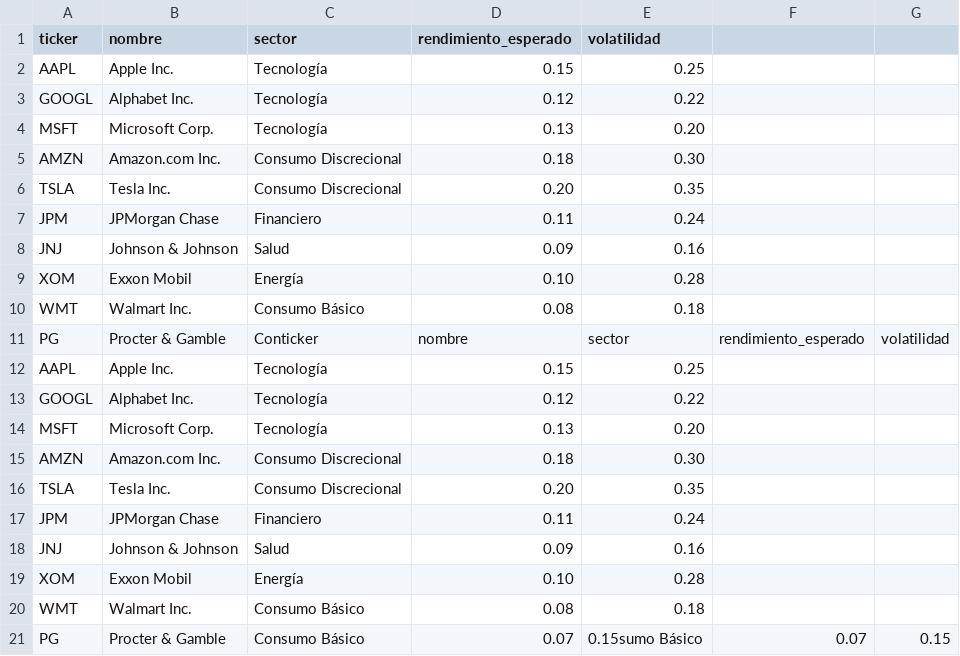
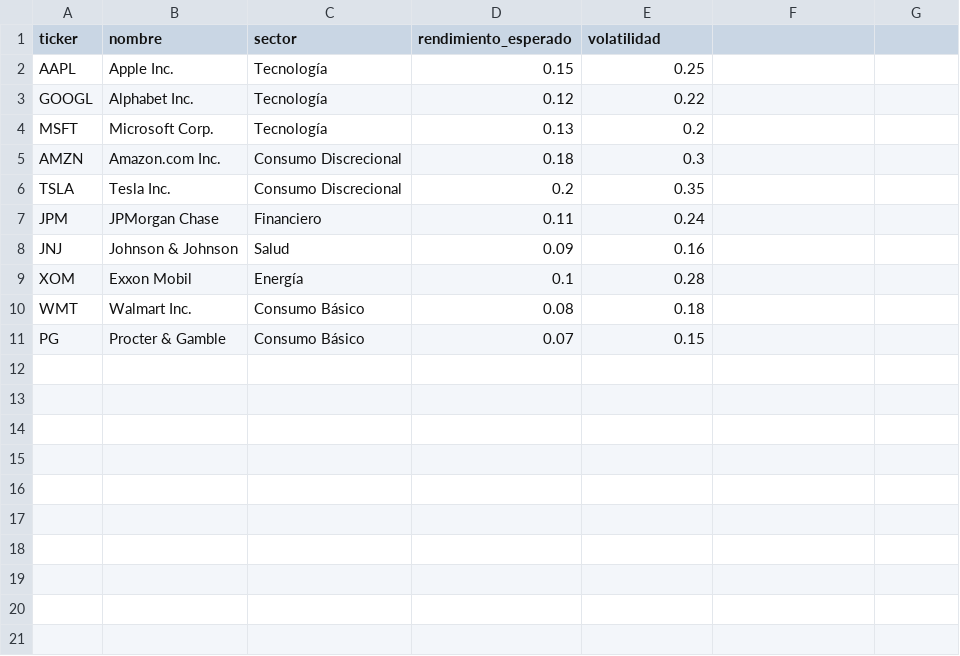
Before and after one commit to prof-rodolfo-medina/modeladoCarterasFinanzas-202502, a CSV file: recursos/datasets/activos_ejemplo.csv, drawn as a sheet.

```diff
--- a/recursos/datasets/activos_ejemplo.csv
+++ b/recursos/datasets/activos_ejemplo.csv
@@ -3,19 +3,9 @@ AAPL,Apple Inc.,Tecnología,0.15,0.25
 GOOGL,Alphabet Inc.,Tecnología,0.12,0.22
-MSFT,Microsoft Corp.,Tecnología,0.13,0.20
-AMZN,Amazon.com Inc.,Consumo Discrecional,0.18,0.30
-TSLA,Tesla Inc.,Consumo Discrecional,0.20,0.35
+MSFT,Microsoft Corp.,Tecnología,0.13,0.2
+AMZN,Amazon.com Inc.,Consumo Discrecional,0.18,0.3
+TSLA,Tesla Inc.,Consumo Discrecional,0.2,0.35
 JPM,JPMorgan Chase,Financiero,0.11,0.24
 JNJ,Johnson & Johnson,Salud,0.09,0.16
-XOM,Exxon Mobil,Energía,0.10,0.28
+XOM,Exxon Mobil,Energía,0.1,0.28
 WMT,Walmart Inc.,Consumo Básico,0.08,0.18
-PG,Procter & Gamble,Conticker,nombre,sector,rendimiento_esperado,volatilidad
-AAPL,Apple Inc.,Tecnología,0.15,0.25
-GOOGL,Alphabet Inc.,Tecnología,0.12,0.22
-MSFT,Microsoft Corp.,Tecnología,0.13,0.20
-AMZN,Amazon.com Inc.,Consumo Discrecional,0.18,0.30
-TSLA,Tesla Inc.,Consumo Discrecional,0.20,0.35
-JPM,JPMorgan Chase,Financiero,0.11,0.24
-JNJ,Johnson & Johnson,Salud,0.09,0.16
-XOM,Exxon Mobil,Energía,0.10,0.28
-WMT,Walmart Inc.,Consumo Básico,0.08,0.18
-PG,Procter & Gamble,Consumo Básico,0.07,0.15sumo Básico,0.07,0.15
+PG,Procter & Gamble,Consumo Básico,0.07,0.15
```
Also changed, not shown: recursos/datasets/matriz_correlacion.csv, 4 other files.
